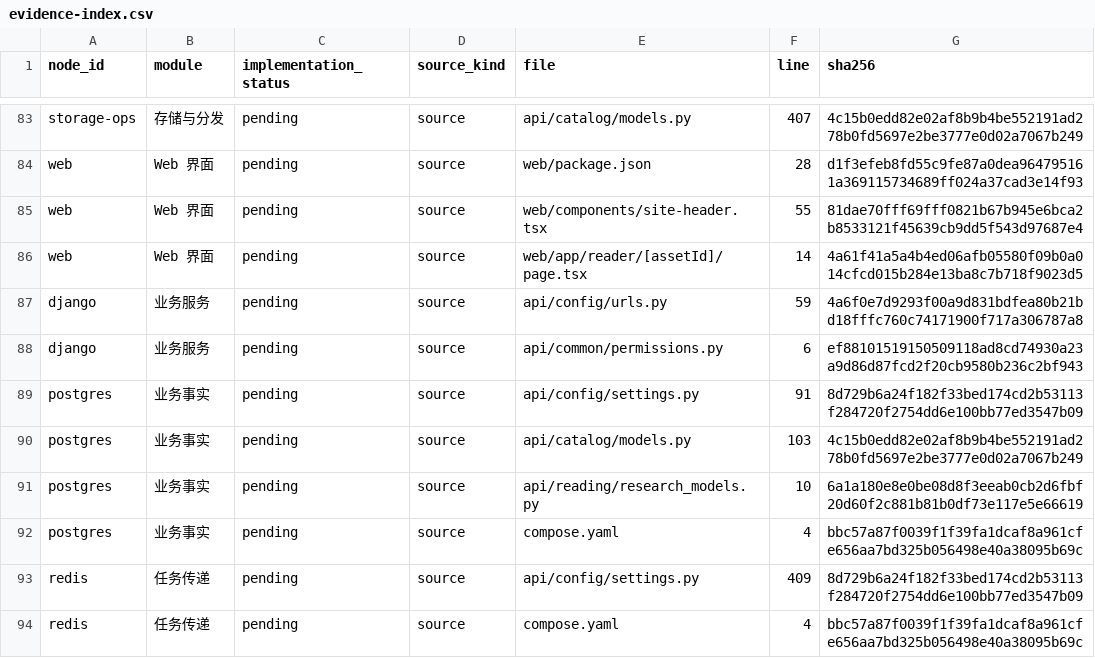
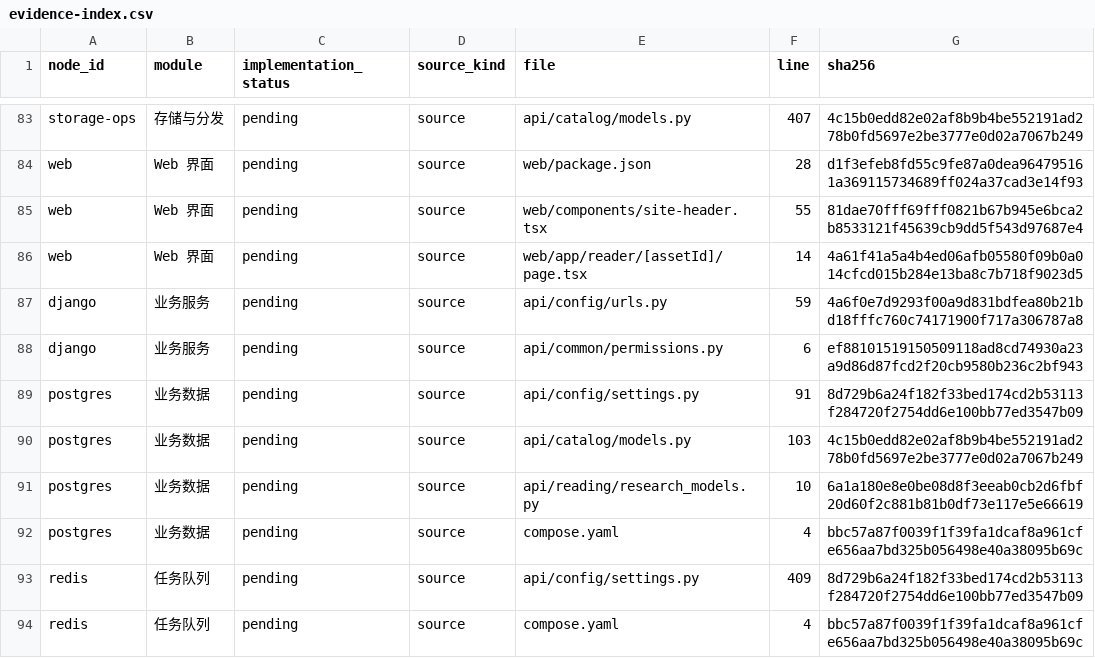
Before and after one commit to WinstonMo0807/social-theory-library, a CSV file: web/architecture-showcase/evidence-index.csv, drawn as a sheet; only a part is shown, gaps mark what is left out; the diff covers the shown part only.

```diff
--- a/web/architecture-showcase/evidence-index.csv
+++ b/web/architecture-showcase/evidence-index.csv
@@ -88,7 +88,7 @@ django,业务服务,pending,source,api/config/urls.py,59,4a6f0e7d9293f00a9d831bd
 django,业务服务,pending,source,api/common/permissions.py,6,ef88101519150509118ad8cd74930a23a9d86d87fcd2f20cb9580b236c2bf943
-postgres,业务事实,pending,source,api/config/settings.py,91,8d729b6a24f182f33bed174cd2b53113f284720f2754dd6e100bb77ed3547b09
-postgres,业务事实,pending,source,api/catalog/models.py,103,4c15b0edd82e02af8b9b4be552191ad278b0fd5697e2be3777e0d02a7067b249
-postgres,业务事实,pending,source,api/reading/research_models.py,10,6a1a180e8e0be08d8f3eeab0cb2d6fbf20d60f2c881b81b0df73e117e5e66619
-postgres,业务事实,pending,source,compose.yaml,4,bbc57a87f0039f1f39fa1dcaf8a961cfe656aa7bd325b056498e40a38095b69c
-redis,任务传递,pending,source,api/config/settings.py,409,8d729b6a24f182f33bed174cd2b53113f284720f2754dd6e100bb77ed3547b09
-redis,任务传递,pending,source,compose.yaml,4,bbc57a87f0039f1f39fa1dcaf8a961cfe656aa7bd325b056498e40a38095b69c
+postgres,业务数据,pending,source,api/config/settings.py,91,8d729b6a24f182f33bed174cd2b53113f284720f2754dd6e100bb77ed3547b09
+postgres,业务数据,pending,source,api/catalog/models.py,103,4c15b0edd82e02af8b9b4be552191ad278b0fd5697e2be3777e0d02a7067b249
+postgres,业务数据,pending,source,api/reading/research_models.py,10,6a1a180e8e0be08d8f3eeab0cb2d6fbf20d60f2c881b81b0df73e117e5e66619
+postgres,业务数据,pending,source,compose.yaml,4,bbc57a87f0039f1f39fa1dcaf8a961cfe656aa7bd325b056498e40a38095b69c
+redis,任务队列,pending,source,api/config/settings.py,409,8d729b6a24f182f33bed174cd2b53113f284720f2754dd6e100bb77ed3547b09
+redis,任务队列,pending,source,compose.yaml,4,bbc57a87f0039f1f39fa1dcaf8a961cfe656aa7bd325b056498e40a38095b69c
```
Also changed, not shown: 16 edited cells elsewhere in this file, 20 other files.
